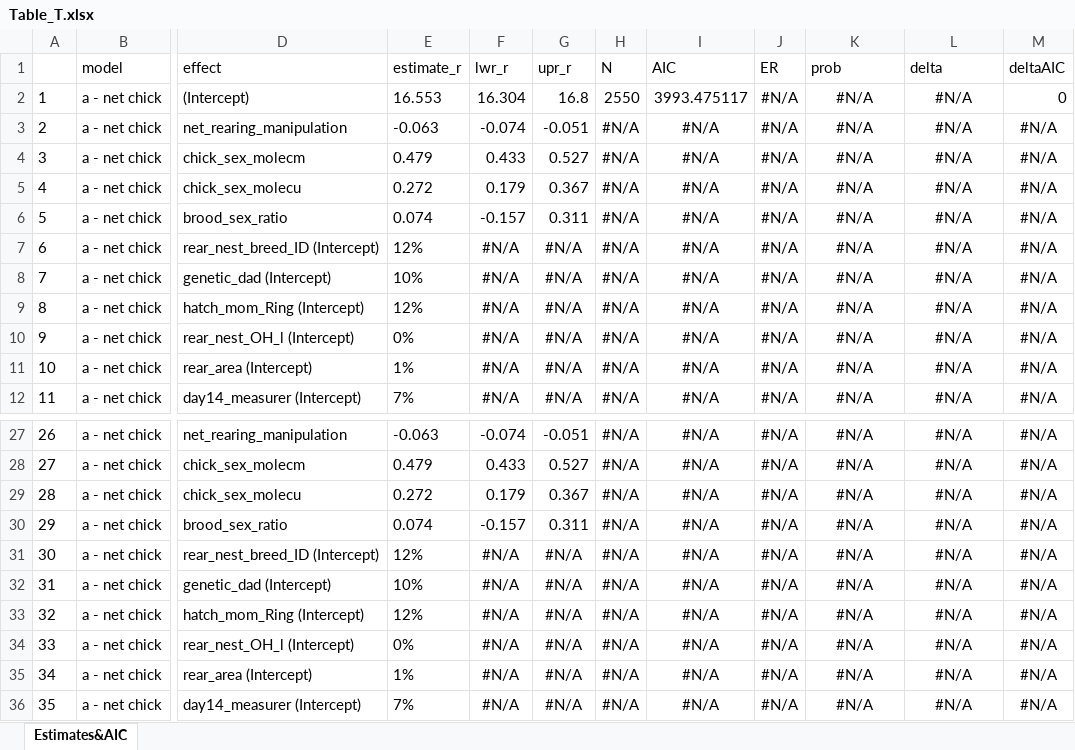
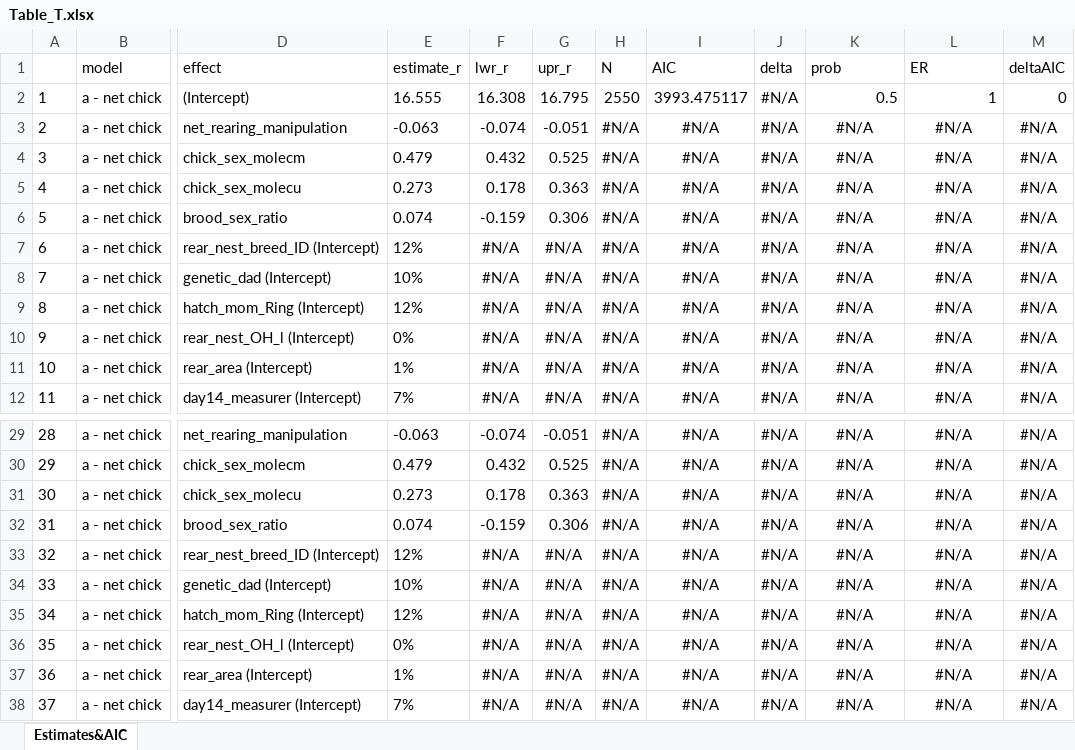
Before and after one commit to MartinBulla/many_analysts, an Excel workbook: Output/Table_T.xlsx, sheet Estimates&AIC, drawn as a sheet; only a part is shown, gaps mark what is left out; values as stored, in another font and other column widths than the file's, no borders; addresses are those after the commit; the diff covers the shown part only; the diff names each change by its address in the sheet, - before the commit and + after, or states it on an @@ line.

```diff
--- a/Output/Table_T.xlsx (sheet Estimates&AIC)
+++ b/Output/Table_T.xlsx (sheet Estimates&AIC)
-J1: ER
+J1: delta
-L1: delta
+L1: ER
-E2 (estimate_r): 16.553
+E2 (estimate_r): 16.555
-F2 (lwr_r): 16.304
+F2 (lwr_r): 16.308
-G2 (upr_r): 16.8
+G2 (upr_r): 16.795
-K2 (prob): #N/A
+K2 (prob): 0.5
-K2:L2 alignment: center
+K2:L2 alignment: right
-L2 (ER): #N/A
+L2 (ER): 1
-F4 (lwr_r): 0.433
+F4 (lwr_r): 0.432
-G4 (upr_r): 0.527
+G4 (upr_r): 0.525
-E5 (estimate_r): 0.272
+E5 (estimate_r): 0.273
-F5 (lwr_r): 0.179
+F5 (lwr_r): 0.178
-G5 (upr_r): 0.367
+G5 (upr_r): 0.363
-F6 (lwr_r): -0.157
+F6 (lwr_r): -0.159
-G6 (upr_r): 0.311
+G6 (upr_r): 0.306
@@ column A renumbered from row 23 down @@
-F30 (lwr_r): 0.433
+F30 (lwr_r): 0.432
-G30 (upr_r): 0.527
+G30 (upr_r): 0.525
-E31 (estimate_r): 0.272
+E31 (estimate_r): 0.273
-F31 (lwr_r): 0.179
+F31 (lwr_r): 0.178
-G31 (upr_r): 0.367
+G31 (upr_r): 0.363
-F32 (lwr_r): -0.157
+F32 (lwr_r): -0.159
-G32 (upr_r): 0.311
+G32 (upr_r): 0.306
```
Also changed, not shown: 2 added rows, 27 edited cells and cell formats elsewhere in this sheet, 3 other files.
